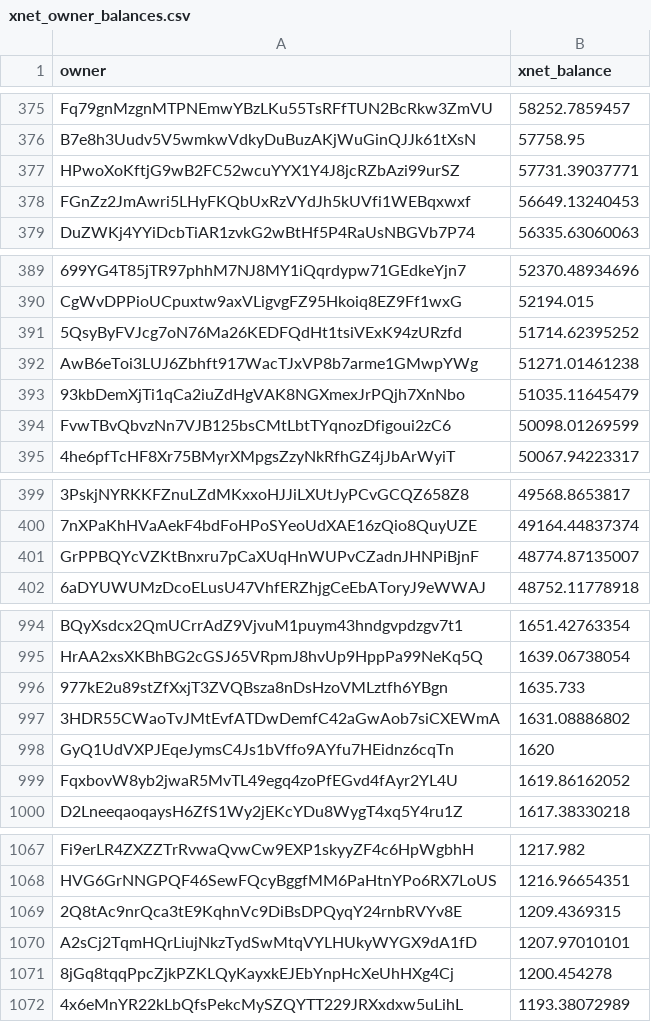
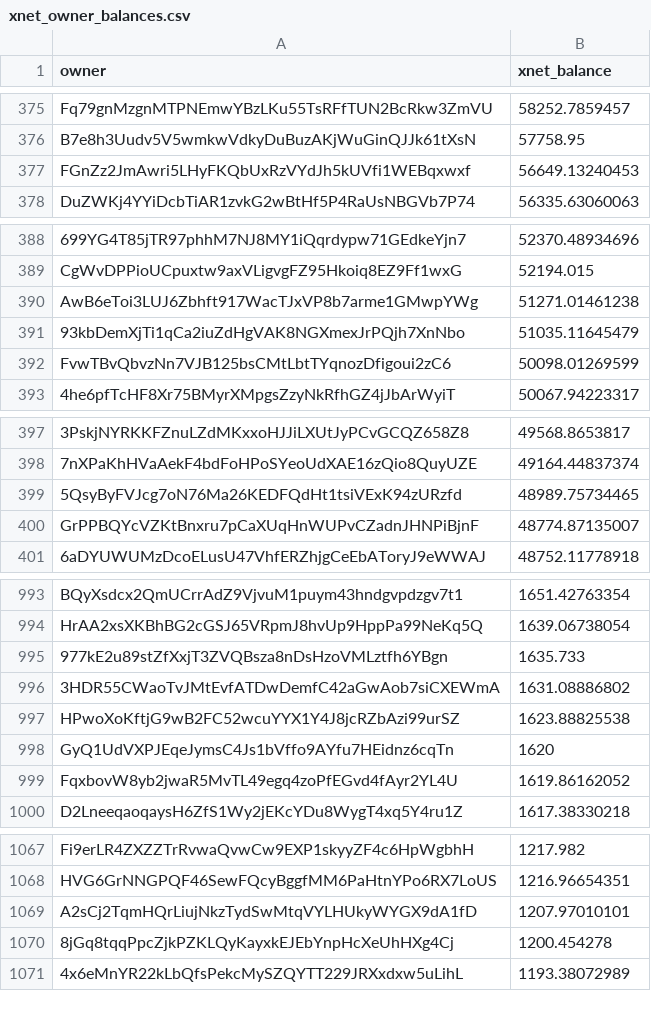
Before and after one commit to xnet-community-data/xnet-data-integration, a CSV file: data/derived/xnet_owner_balances.csv, drawn as a sheet; only a part is shown, gaps mark what is left out; removed rows and columns are numbered as before the commit, all else as after; the diff covers the shown part only; the diff names each change by its address in the sheet, - before the commit and + after, or states it on an @@ line.

Commit message:
Publish XNET live state (full)

```diff
--- a/data/derived/xnet_owner_balances.csv
+++ b/data/derived/xnet_owner_balances.csv
-row 377: HPwoXoKftjG9wB2FC52wcuYYX1Y4J8jcRZbAzi99urSZ | 57731.39037771
-row 391: 5QsyByFVJcg7oN76Ma26KEDFQdHt1tsiVExK94zURzfd | 51714.62395252
+row 399: 5QsyByFVJcg7oN76Ma26KEDFQdHt1tsiVExK94zURzfd | 48989.75734465
+row 997: HPwoXoKftjG9wB2FC52wcuYYX1Y4J8jcRZbAzi99urSZ | 1623.88825538
-row 1069: 2Q8tAc9nrQca3tE9KqhnVc9DiBsDPQyqY24rnbRVYv8E | 1209.4369315
```
Also changed, not shown: 1 added row and 4 edited cells elsewhere in this file, 17 other files.
